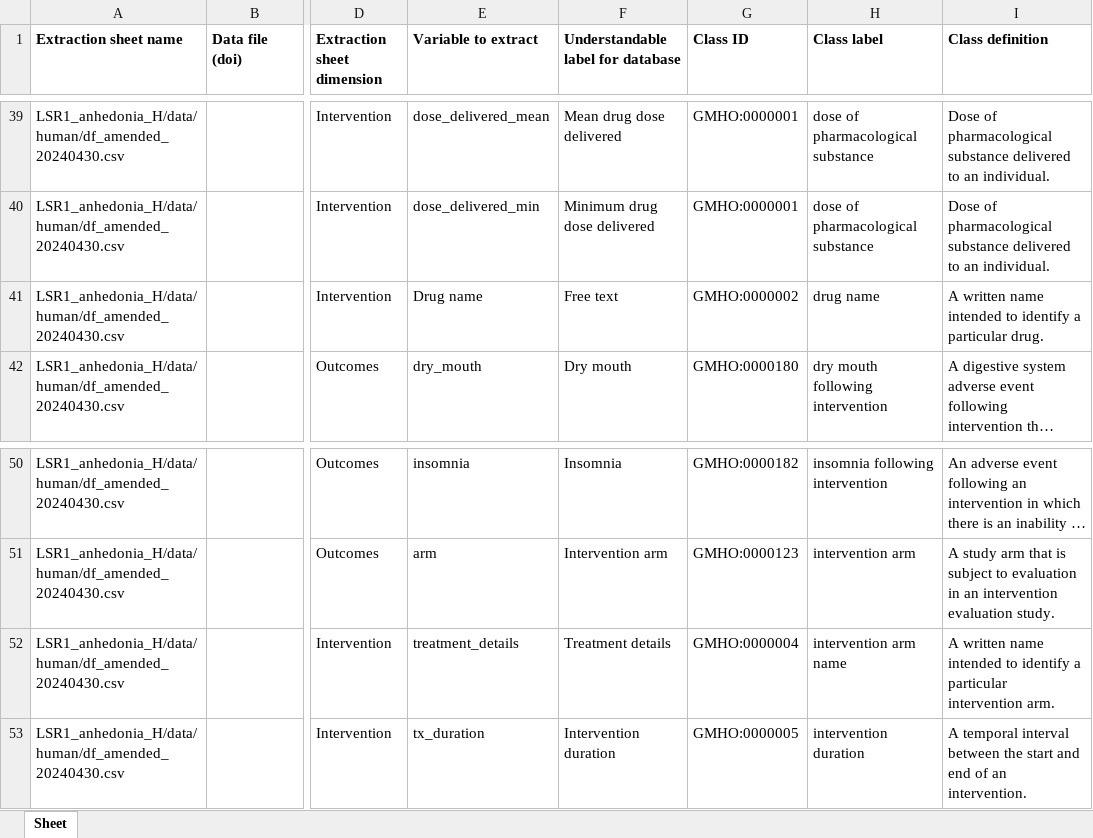
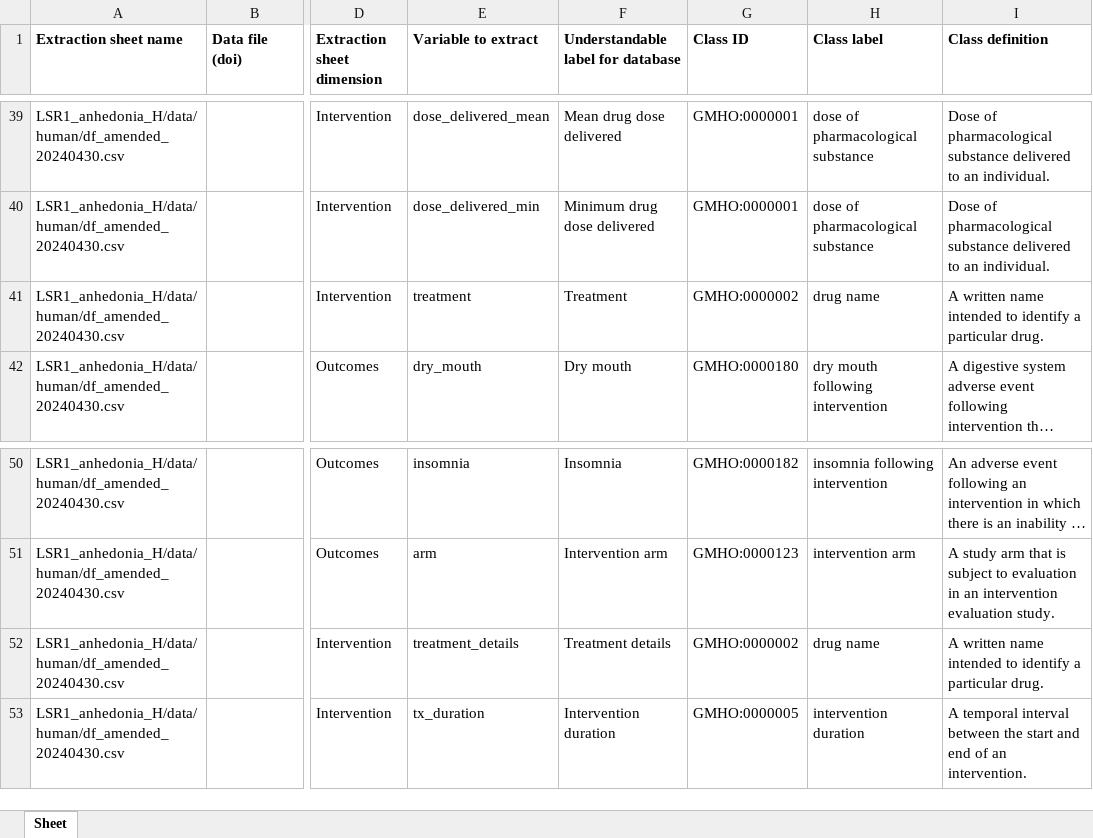
Before and after one commit to galenos-project/mental-health-ontology, an Excel workbook: Mapping to LSRs/Mental Health Ontology mapping to LSRs.xlsx, sheet Sheet, drawn as a sheet; only a part is shown, gaps mark what is left out; long unchanged cells end in …; values as stored, in another font and other column widths than the file's, no borders; the diff names each change by its address in the sheet, - before the commit and + after, or states it on an @@ line.

Commit message:
Updating Mental Health Ontology mapping to LSRs.xlsx

```diff
--- a/Mapping to LSRs/Mental Health Ontology mapping to LSRs.xlsx (sheet Sheet)
+++ b/Mapping to LSRs/Mental Health Ontology mapping to LSRs.xlsx (sheet Sheet)
-E41 (Variable to extract): Drug name
+E41 (Variable to extract): treatment
-F41: Free text
+F41: Treatment
-G52 (Class ID): GMHO:0000004
+G52 (Class ID): GMHO:0000002
-H52 (Class label): intervention arm name
+H52 (Class label): drug name
-I52 (Class definition): …a particular intervention arm.
+I52 (Class definition): …a particular drug.
```
